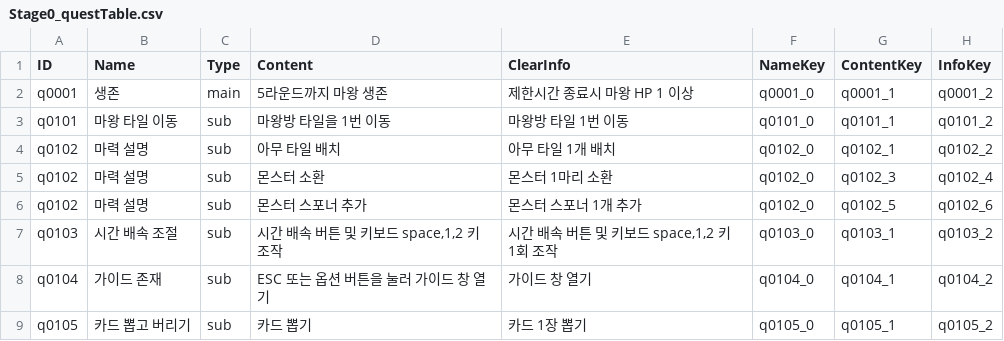
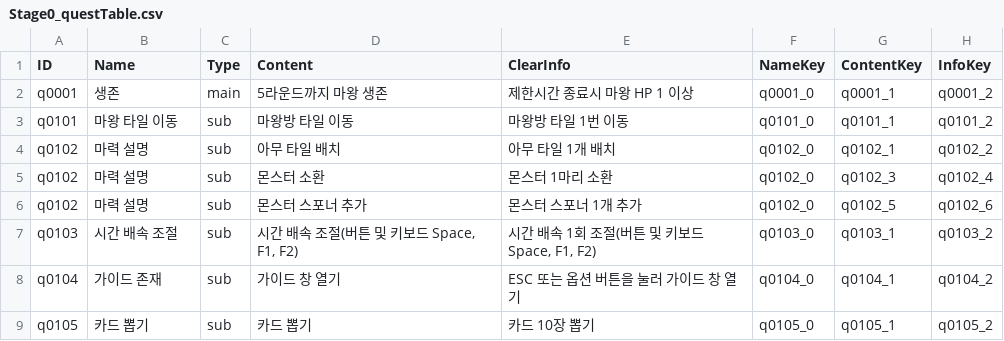
Before and after one commit to kio972/Project_DefenceMaking, a CSV file: Assets/Resources/Data/Stage0/Stage0_questTable.csv, drawn as a sheet; only a part is shown; the diff names each change by its address in the sheet, - before the commit and + after, or states it on an @@ line.

```diff
--- a/Assets/Resources/Data/Stage0/Stage0_questTable.csv
+++ b/Assets/Resources/Data/Stage0/Stage0_questTable.csv
-D3 (Content): 마왕방 타일을 1번 이동
+D3 (Content): 마왕방 타일 이동
-D7 (Content): 시간 배속 버튼 및 키보드 space,1,2 키 조작
+D7 (Content): 시간 배속 조절(버튼 및 키보드 Space, F1, F2)
-E7 (ClearInfo): 시간 배속 버튼 및 키보드 space,1,2 키 1회 조작
+E7 (ClearInfo): 시간 배속 1회 조절(버튼 및 키보드 Space, F1, F2)
-D8 (Content): ESC 또는 옵션 버튼을 눌러 가이드 창 열기
+D8 (Content): 가이드 창 열기
-E8 (ClearInfo): 가이드 창 열기
+E8 (ClearInfo): ESC 또는 옵션 버튼을 눌러 가이드 창 열기
-B9 (Name): 카드 뽑고 버리기
+B9 (Name): 카드 뽑기
-E9 (ClearInfo): 카드 1장 뽑기
+E9 (ClearInfo): 카드 10장 뽑기
```
Also changed, not shown: Assets/Resources/Data/Stage0/Stage0_scriptTable.csv, Assets/Resources/Data/Stage1/Stage1_scriptTable.csv, 13 other files.
